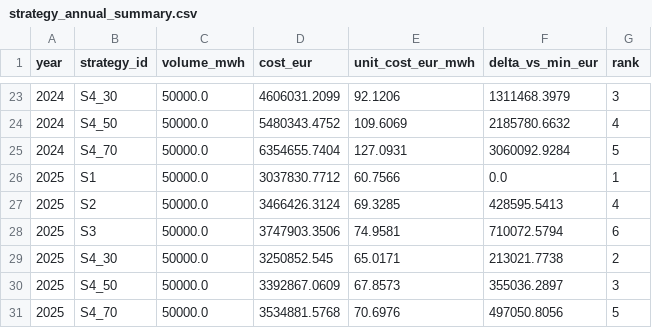
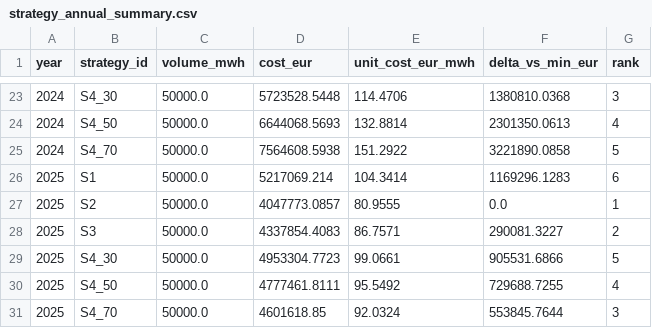
Before and after one commit to RafaelBraga-Kribitz/energy-procurement-risk-analyzer, a CSV file: reports/strategies/strategy_annual_summary.csv, drawn as a sheet; only a part is shown, gaps mark what is left out; the diff covers the shown part only.

```diff
--- a/reports/strategies/strategy_annual_summary.csv
+++ b/reports/strategies/strategy_annual_summary.csv
@@ -23,9 +23,9 @@ year,strategy_id,volume_mwh,cost_eur,unit_cost_eur_mwh,delta_vs_min_eur,rank
-2024,S4_30,50000.0,4606031.2099,92.1206,1311468.3979,3
-2024,S4_50,50000.0,5480343.4752,109.6069,2185780.6632,4
-2024,S4_70,50000.0,6354655.7404,127.0931,3060092.9284,5
-2025,S1,50000.0,3037830.7712,60.7566,0.0,1
-2025,S2,50000.0,3466426.3124,69.3285,428595.5413,4
-2025,S3,50000.0,3747903.3506,74.9581,710072.5794,6
-2025,S4_30,50000.0,3250852.545,65.0171,213021.7738,2
-2025,S4_50,50000.0,3392867.0609,67.8573,355036.2897,3
-2025,S4_70,50000.0,3534881.5768,70.6976,497050.8056,5
+2024,S4_30,50000.0,5723528.5448,114.4706,1380810.0368,3
+2024,S4_50,50000.0,6644068.5693,132.8814,2301350.0613,4
+2024,S4_70,50000.0,7564608.5938,151.2922,3221890.0858,5
+2025,S1,50000.0,5217069.214,104.3414,1169296.1283,6
+2025,S2,50000.0,4047773.0857,80.9555,0.0,1
+2025,S3,50000.0,4337854.4083,86.7571,290081.3227,2
+2025,S4_30,50000.0,4953304.7723,99.0661,905531.6866,5
+2025,S4_50,50000.0,4777461.8111,95.5492,729688.7255,4
+2025,S4_70,50000.0,4601618.85,92.0324,553845.7644,3
```
Also changed, not shown: 61 edited cells elsewhere in this file, reports/analytics/a1_annual_summary.csv, reports/analytics/a2_spread_summary.csv, 33 other files.
